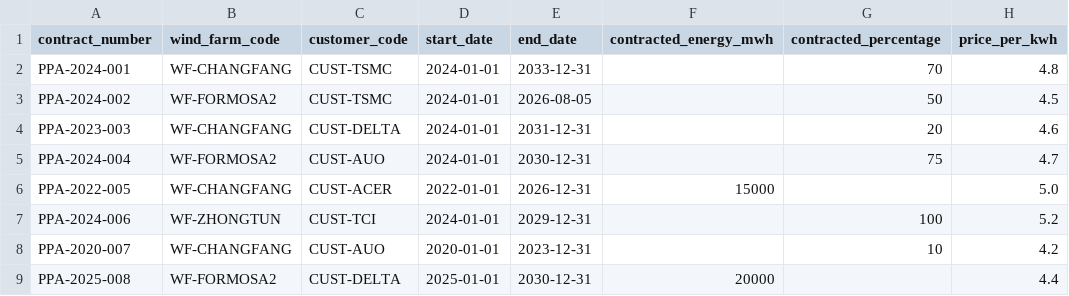
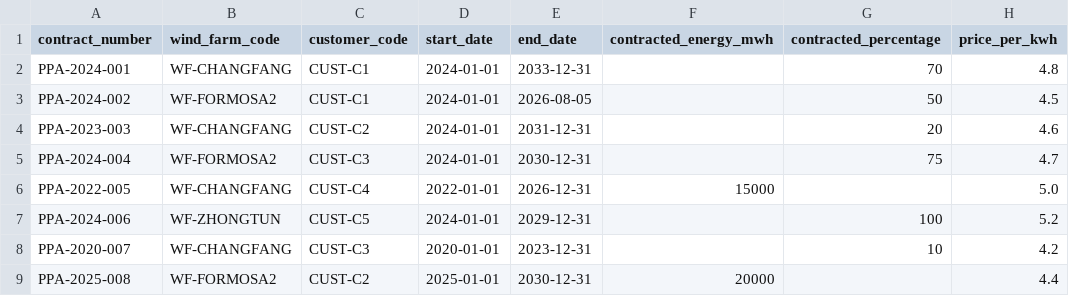
Before and after one commit to goldenyolf/energy-matching-platform, a CSV file: data/sample/contracts.csv, drawn as a sheet; only a part is shown; the diff names each change by its address in the sheet, - before the commit and + after, or states it on an @@ line.

```diff
--- a/data/sample/contracts.csv
+++ b/data/sample/contracts.csv
-C2:C3 (customer_code): CUST-TSMC
+C2:C3 (customer_code): CUST-C1
-C4 (customer_code): CUST-DELTA
+C4 (customer_code): CUST-C2
-C5 (customer_code): CUST-AUO
+C5 (customer_code): CUST-C3
-C6 (customer_code): CUST-ACER
+C6 (customer_code): CUST-C4
-C7 (customer_code): CUST-TCI
+C7 (customer_code): CUST-C5
-C8 (customer_code): CUST-AUO
+C8 (customer_code): CUST-C3
-C9 (customer_code): CUST-DELTA
+C9 (customer_code): CUST-C2
```
Also changed, not shown: data/sample/consumption.csv, data/sample/contracts_taipower.csv, 8 other files.
